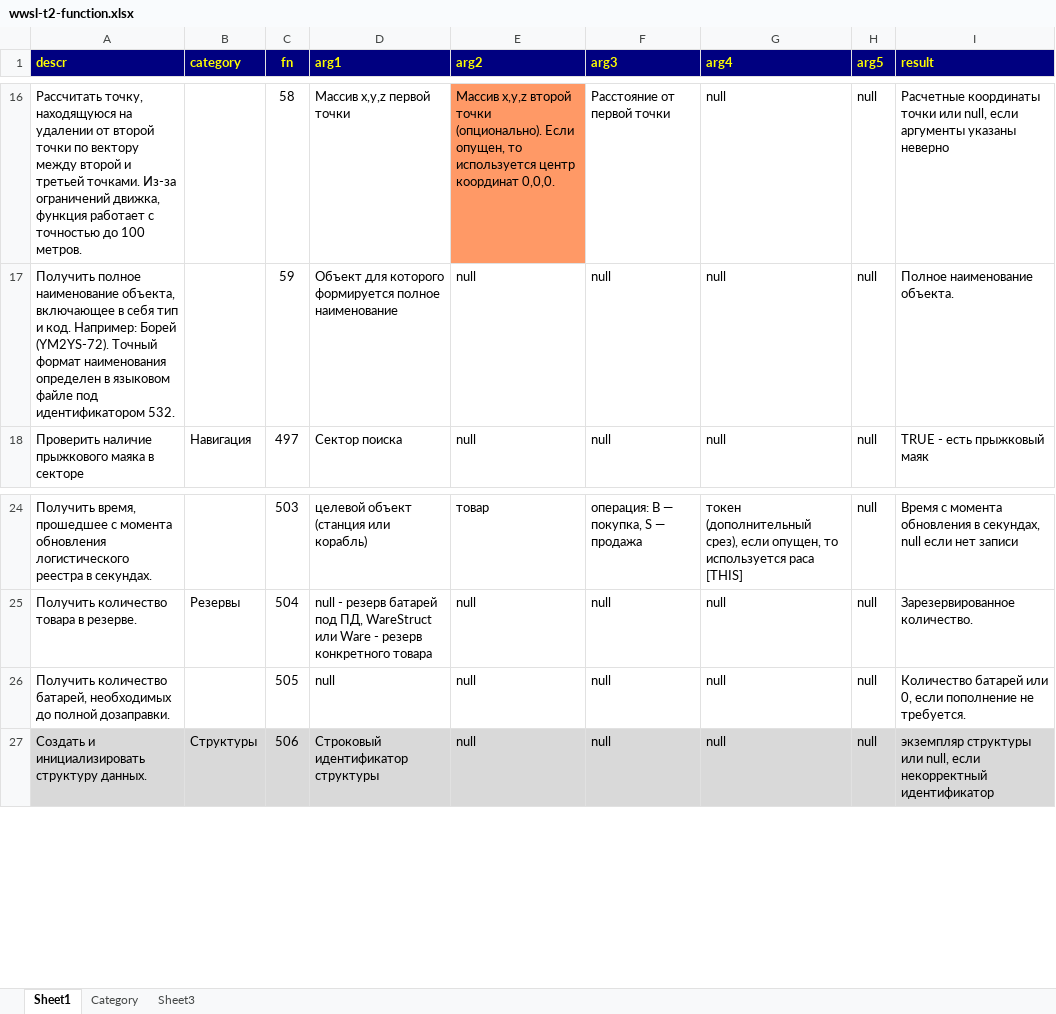
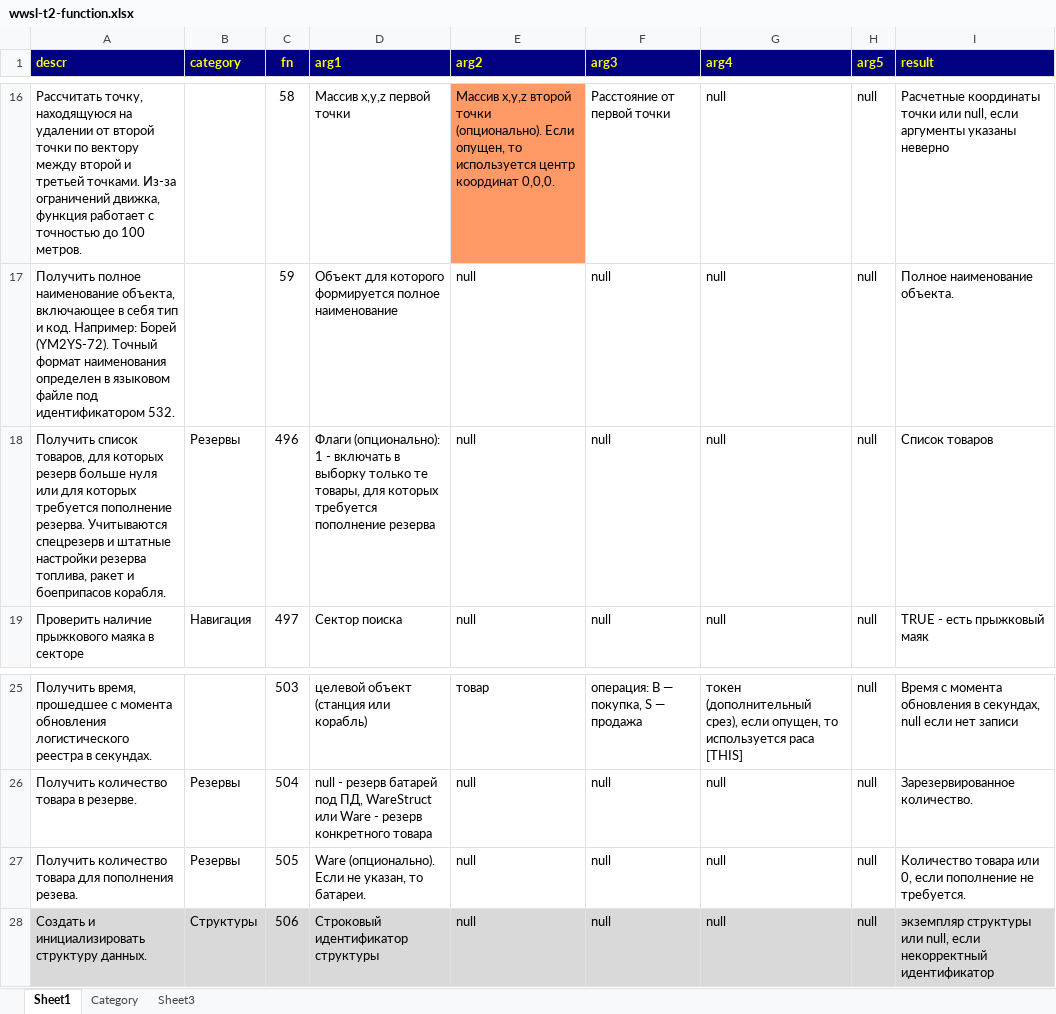
Before and after one commit to robot-aquila/x-universe, an Excel workbook: x3tc/T2-Droid/Documents/Readme.T2-Droid/wwsl-t2-function.xlsx, sheet Sheet1, drawn as a sheet; only a part is shown, gaps mark what is left out; values as stored, in another font and other column widths than the file's, no borders; charts and pictures not drawn; addresses are those after the commit; the diff names each change by its address in the sheet, - before the commit and + after, or states it on an @@ line.

Commit message:
X3TC/T2: Improvements and bugfixes
- New function to list of reserved wares added (f496)
- Function f505 improved to work with any ware
- Navigation script improved to resupply all reserves

```diff
--- a/x3tc/T2-Droid/Documents/Readme.T2-Droid/wwsl-t2-function.xlsx (sheet Sheet1)
+++ b/x3tc/T2-Droid/Documents/Readme.T2-Droid/wwsl-t2-function.xlsx (sheet Sheet1)
+row 18: Получить список товаров, для которых резерв больше нуля или для которых требуется пополнение резерва. Учитываются спецрезерв и штатные настройки резерва топлива, ракет и боеприпасов корабля. | Резервы | 496 | Флаги (опционально): 1 - включать в выборку только те товары, для которых требуется пополнение резерва | null | null | null | null | Список товаров
-A27 (descr): Получить количество батарей, необходимых до полной дозаправки.
+A27 (descr): Получить количество товара для пополнения резева.
-B27 (category): (empty)
+B27 (category): Резервы
-D27 (arg1): null
+D27 (arg1): Ware (опционально). Если не указан, то батареи.
-I27 (result): Количество батарей или 0,…
+I27 (result): Количество товара или 0,…
```
Also changed, not shown: charts or pictures, 5 other files.
